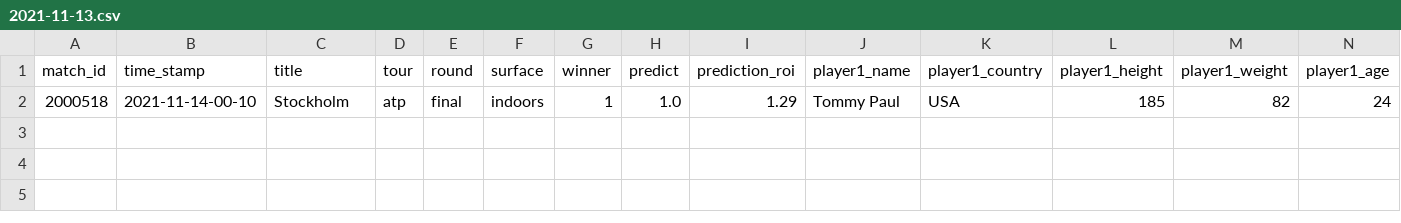
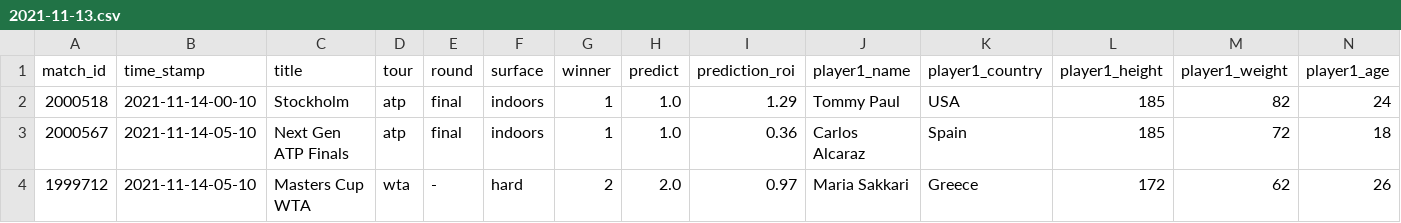
Before and after one commit to ebijun1007/tennis_major_tour_scraper, a CSV file: data/2021-11-13.csv, drawn as a sheet; only a part is shown; rows hold the shown columns only; the diff names each change by its address in the sheet, - before the commit and + after, or states it on an @@ line.

```diff
--- a/data/2021-11-13.csv
+++ b/data/2021-11-13.csv
+row 3: 2000567 | 2021-11-14-05-10 | Next Gen ATP Finals | atp | final | indoors | 1 | 1.0 | 0.36 | Carlos Alcaraz | Spain | 185 | 72 | 18
+row 4: 1999712 | 2021-11-14-05-10 | Masters Cup WTA | wta | - | hard | 2 | 2.0 | 0.97 | Maria Sakkari | Greece | 172 | 62 | 26
```
Also changed, not shown: atp.csv, data/next_48_hours_match.csv, 9 other files.
